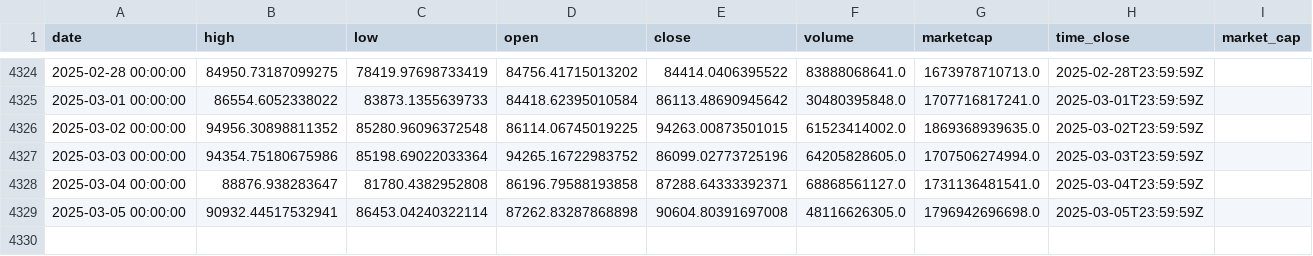
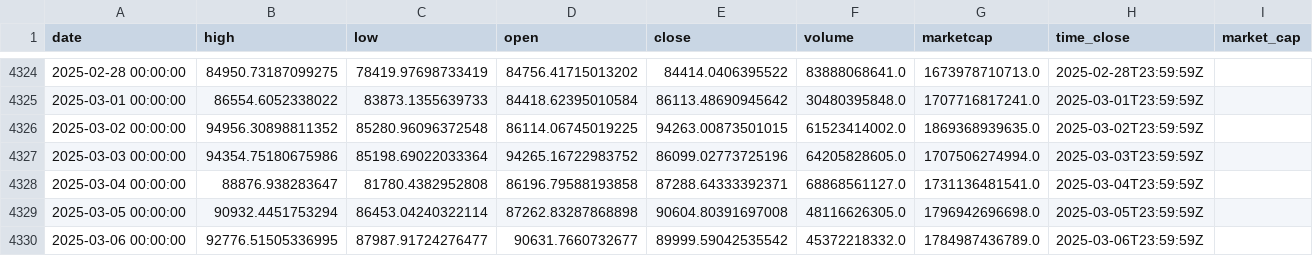
Before and after one commit to dlzcods/btc-prices-prediction, a CSV file: data/btc_historical_data.csv, drawn as a sheet; only a part is shown, gaps mark what is left out.

```diff
--- a/data/btc_historical_data.csv
+++ b/data/btc_historical_data.csv
@@ -4328,2 +4328,3 @@ date,high,low,open,close,volume,marketcap,time_close,market_cap
 2025-03-04 00:00:00,88876.938283647,81780.4382952808,86196.79588193858,87288.64333392371,68868561127.0,1731136481541.0,2025-03-04T23:59:59Z,
-2025-03-05 00:00:00,90932.44517532941,86453.04240322114,87262.83287868898,90604.80391697008,48116626305.0,1796942696698.0,2025-03-05T23:59:59Z,
+2025-03-05 00:00:00,90932.4451753294,86453.04240322114,87262.83287868898,90604.80391697008,48116626305.0,1796942696698.0,2025-03-05T23:59:59Z,
+2025-03-06 00:00:00,92776.51505336995,87987.91724276477,90631.7660732677,89999.59042535542,45372218332.0,1784987436789.0,2025-03-06T23:59:59Z,
```
Also changed, not shown: data/combined_predictions.csv, data/preprocessed_data.csv, 2 other files.
